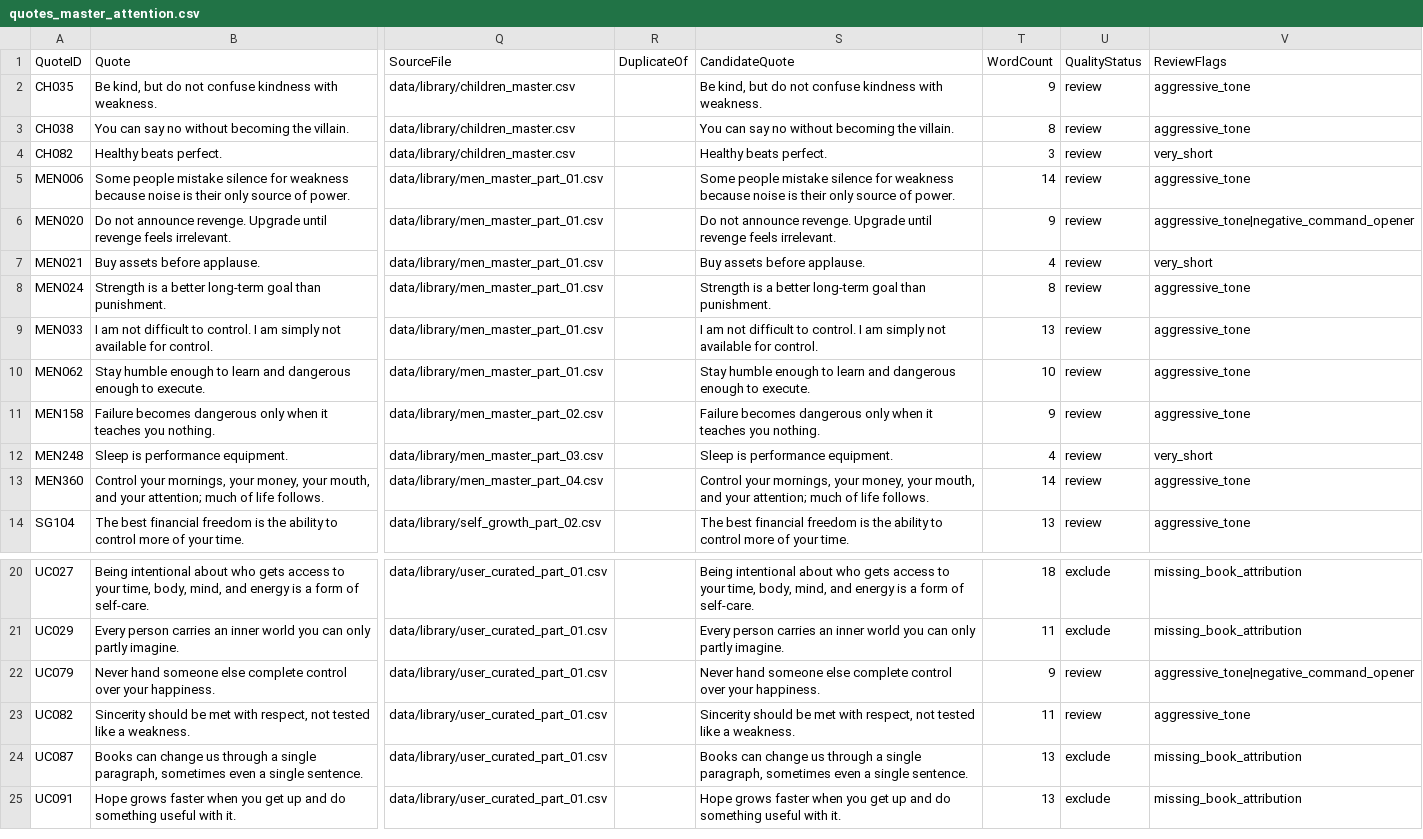
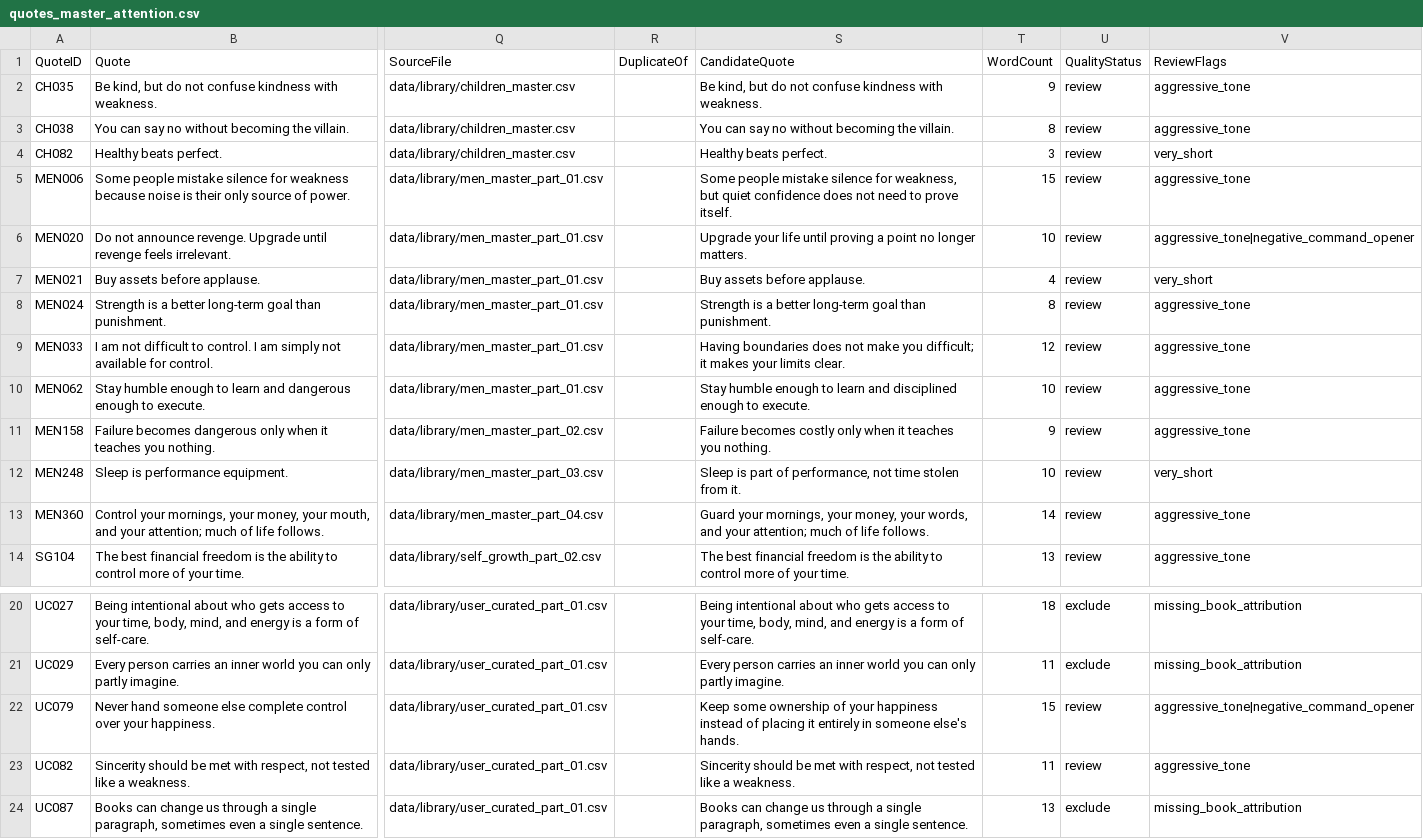
Before and after one commit to tkanchi/talksnwalks-agent, a CSV file: data/quotes_master_attention.csv, drawn as a sheet; only a part is shown, gaps mark what is left out; the shorter side is filled out with more unchanged rows; the diff names each change by its address in the sheet, - before the commit and + after, or states it on an @@ line.

```diff
--- a/data/quotes_master_attention.csv
+++ b/data/quotes_master_attention.csv
-S5 (CandidateQuote): …silence for weakness because noise is their only source of power.
+S5 (CandidateQuote): …silence for weakness, but quiet confidence does not need to prove itself.
-T5 (WordCount): 14
+T5 (WordCount): 15
-S6 (CandidateQuote): Do not announce revenge. Upgrade until revenge feels irrelevant.
+S6 (CandidateQuote): Upgrade your life until proving a point no longer matters.
-T6 (WordCount): 9
+T6 (WordCount): 10
-S9 (CandidateQuote): I am not difficult to control. I am simply not available for control.
+S9 (CandidateQuote): Having boundaries does not make you difficult; it makes your limits clear.
-T9 (WordCount): 13
+T9 (WordCount): 12
-S10 (CandidateQuote): …learn and dangerous enough to…
+S10 (CandidateQuote): …learn and disciplined enough to…
-S11 (CandidateQuote): Failure becomes dangerous only when…
+S11 (CandidateQuote): Failure becomes costly only when…
-S12 (CandidateQuote): Sleep is performance equipment.
+S12 (CandidateQuote): Sleep is part of performance, not time stolen from it.
-T12 (WordCount): 4
+T12 (WordCount): 10
-S13 (CandidateQuote): Control your mornings, your money, your mouth, and your…
+S13 (CandidateQuote): Guard your mornings, your money, your words, and your…
-S22 (CandidateQuote): Never hand someone else complete control over your happiness.
+S22 (CandidateQuote): Keep some ownership of your happiness instead of placing it entirely in someone else's hands.
-T22 (WordCount): 9
+T22 (WordCount): 15
```
Also changed, not shown: data/quotes_master_review.csv.
